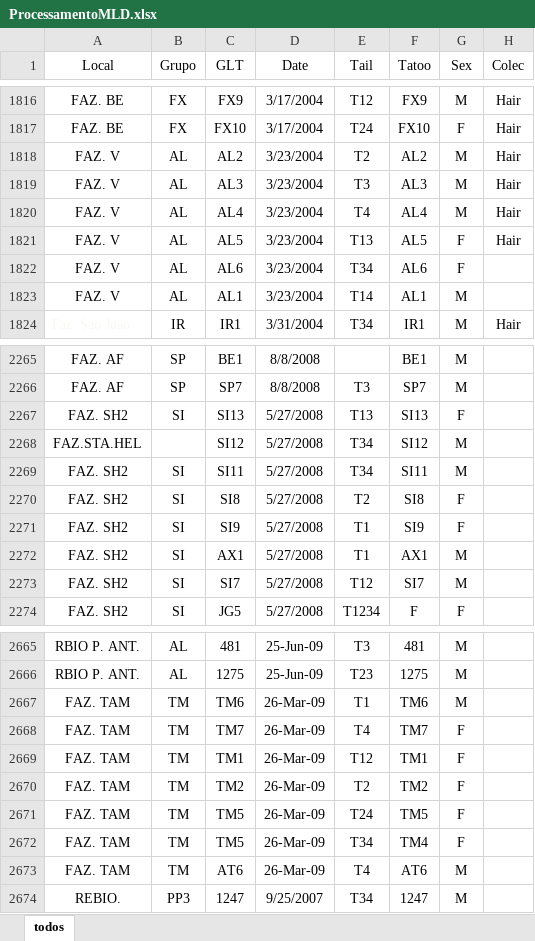
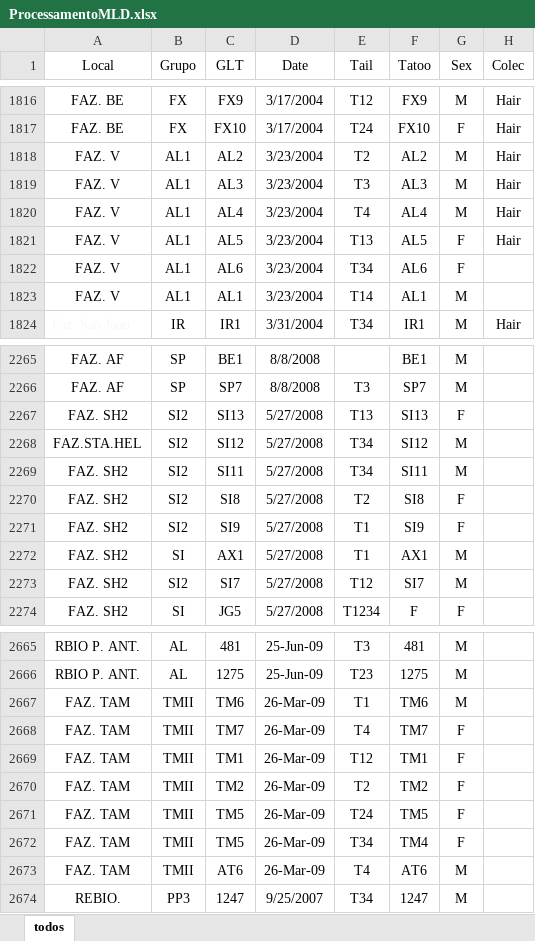
Before and after one commit to auponchon/GoldenLionTamarins, an Excel workbook: data/RawData/ProcessamentoMLD.xlsx, sheet todos, drawn as a sheet; only a part is shown, gaps mark what is left out; values as stored, in another font and other column widths than the file's, no borders; table styles not drawn; the diff covers the shown part only; the diff names each change by its address in the sheet, - before the commit and + after, or states it on an @@ line.

```diff
--- a/data/RawData/ProcessamentoMLD.xlsx (sheet todos)
+++ b/data/RawData/ProcessamentoMLD.xlsx (sheet todos)
-B1818:B1823 (Grupo): AL
+B1818:B1823 (Grupo): AL1
-B2267 (Grupo): SI
+B2267 (Grupo): SI2
-B2268 (Grupo): (empty)
+B2268 (Grupo): SI2
-B2269:B2271 (Grupo): SI
+B2269:B2271 (Grupo): SI2
-B2273 (Grupo): SI
+B2273 (Grupo): SI2
-B2667:B2673 (Grupo): TM
+B2667:B2673 (Grupo): TMII
```
Also changed, not shown: 33 edited cells elsewhere in this sheet, data/RawData/ObsData/2001-2009/01-04-2003.xlsx, data/RawData/ObsData/2001-2009/01-06-2005.xlsx, 34 other files.
